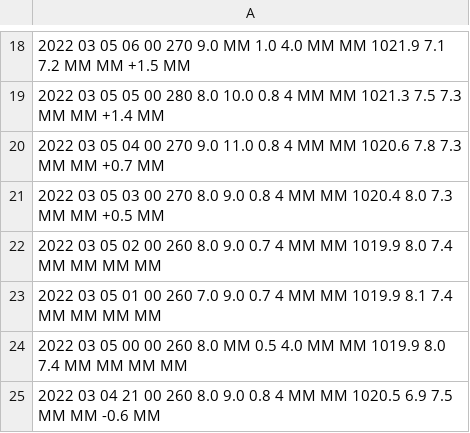
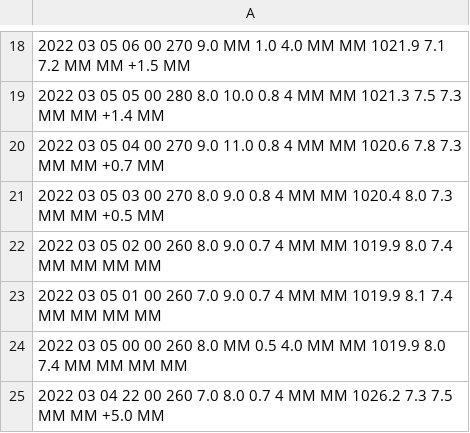
Before and after one commit to cyberdelia/halibut-bank, a TSV file: buoy.tsv, drawn as a sheet; only a part is shown, gaps mark what is left out.

Commit message:
Flat: latest data (2022-03-05T22:42:53.897Z) {   "date": "2022-03-05T22:42:53.897Z",   "files": [     {       "name": "buoy.csv",       "deltaBytes": 0,       "source": "https://www.ndbc.noaa.gov/data/realtime2/46146.txt"     },     {       "name": "buoy.tsv",       "deltaBytes": 0,       "source": "https://www.ndbc.noaa.gov/data/realtime2/46146.txt"     }   ] }

```diff
--- a/buoy.tsv
+++ b/buoy.tsv
@@ -24,2 +24,2 @@
 2022 03 05 00 00 260  8.0   MM   0.5   4.0    MM  MM 1019.9   8.0   7.4    MM   MM   MM    MM
-2022 03 04 21 00 260  8.0  9.0   0.8     4    MM  MM 1020.5   6.9   7.5    MM   MM -0.6    MM
+2022 03 04 22 00 260  7.0  8.0   0.7     4    MM  MM 1026.2   7.3   7.5    MM   MM +5.0    MM
```
Also changed, not shown: buoy.csv.
